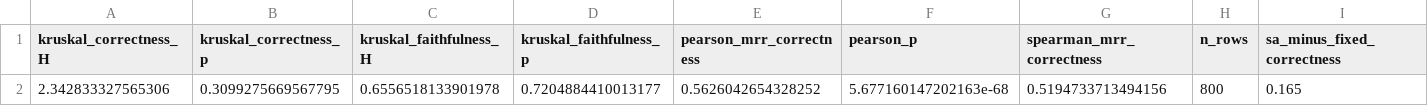
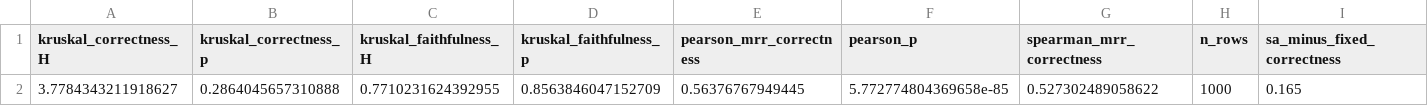
Before and after one commit to aadityc91/TechChunkBench, a CSV file: results/aggregated/gen_eval_summary.csv, drawn as a sheet; only a part is shown; removed rows and columns are numbered as before the commit, all else as after; rows hold the shown columns only; the diff names each change by its address in the sheet, - before the commit and + after, or states it on an @@ line.

```diff
--- a/results/aggregated/gen_eval_summary.csv
+++ b/results/aggregated/gen_eval_summary.csv
-row 2: 2.342833327565306 | 0.3099275669567795 | 0.6556518133901978 | 0.7204884410013177 | 0.5626042654328252 | 5.677160147202163e-68 | 0.5194733713494156 | 800 | 0.165
+row 2: 3.7784343211918627 | 0.2864045657310888 | 0.7710231624392955 | 0.8563846047152709 | 0.56376767949445 | 5.772774804369658e-85 | 0.527302489058622 | 1000 | 0.165
```
Also changed, not shown: results/aggregated/gen_eval_by_strategy.csv, results/aggregated/v2_efficiency.csv, 3 other files.
